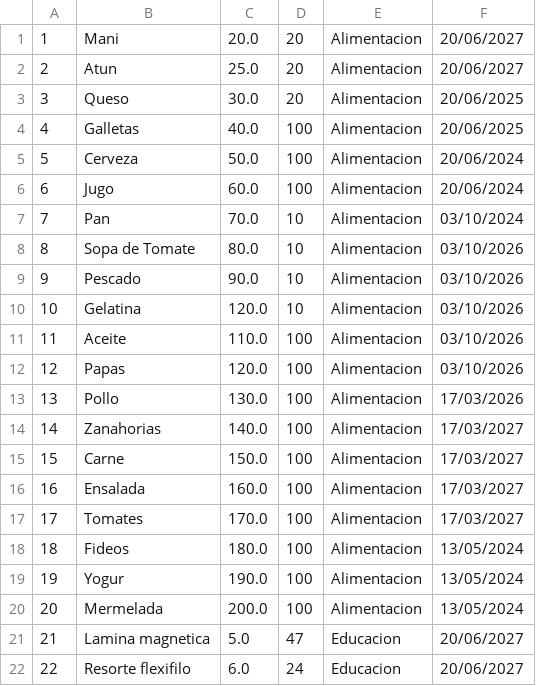
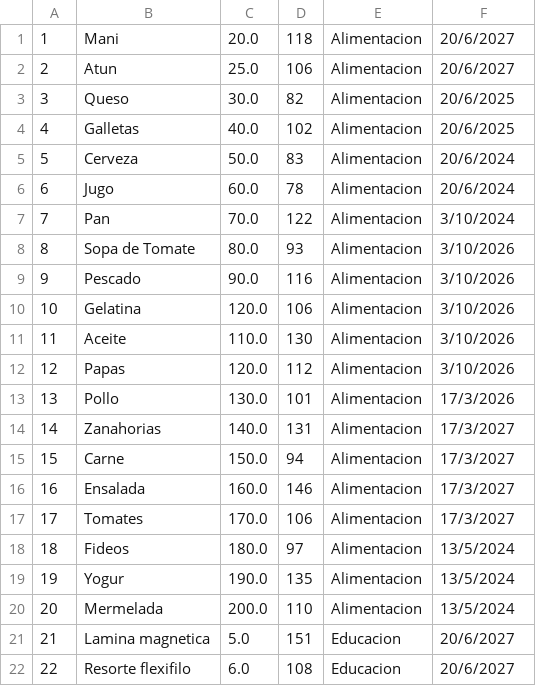
Before and after one commit to IntroProg-C-OF24/aab2-proyecto-grupo-1, a CSV file: SOLUCION/Proyecto_5/Inventario/Inventario.csv, drawn as a sheet; only a part is shown; the diff covers the shown part only.

```diff
--- a/SOLUCION/Proyecto_5/Inventario/Inventario.csv
+++ b/SOLUCION/Proyecto_5/Inventario/Inventario.csv
@@ -1,22 +1,22 @@
-1;Mani;20.0;20;Alimentacion;20/06/2027
-2;Atun;25.0;20;Alimentacion;20/06/2027
-3;Queso;30.0;20;Alimentacion;20/06/2025
-4;Galletas;40.0;100;Alimentacion;20/06/2025
-5;Cerveza;50.0;100;Alimentacion;20/06/2024
-6;Jugo;60.0;100;Alimentacion;20/06/2024
-7;Pan;70.0;10;Alimentacion;03/10/2024
-8;Sopa de Tomate;80.0;10;Alimentacion;03/10/2026
-9;Pescado;90.0;10;Alimentacion;03/10/2026
-10;Gelatina;120.0;10;Alimentacion;03/10/2026
-11;Aceite;110.0;100;Alimentacion;03/10/2026
-12;Papas;120.0;100;Alimentacion;03/10/2026
-13;Pollo;130.0;100;Alimentacion;17/03/2026
-14;Zanahorias;140.0;100;Alimentacion;17/03/2027
-15;Carne;150.0;100;Alimentacion;17/03/2027
-16;Ensalada;160.0;100;Alimentacion;17/03/2027
-17;Tomates;170.0;100;Alimentacion;17/03/2027
-18;Fideos;180.0;100;Alimentacion;13/05/2024
-19;Yogur;190.0;100;Alimentacion;13/05/2024
-20;Mermelada;200.0;100;Alimentacion;13/05/2024
-21;Lamina magnetica;5.0;47;Educacion;20/06/2027
-22;Resorte flexifilo;6.0;24;Educacion;20/06/2027
+1;Mani;20.0;118;Alimentacion;20/6/2027
+2;Atun;25.0;106;Alimentacion;20/6/2027
+3;Queso;30.0;82;Alimentacion;20/6/2025
+4;Galletas;40.0;102;Alimentacion;20/6/2025
+5;Cerveza;50.0;83;Alimentacion;20/6/2024
+6;Jugo;60.0;78;Alimentacion;20/6/2024
+7;Pan;70.0;122;Alimentacion;3/10/2024
+8;Sopa de Tomate;80.0;93;Alimentacion;3/10/2026
+9;Pescado;90.0;116;Alimentacion;3/10/2026
+10;Gelatina;120.0;106;Alimentacion;3/10/2026
+11;Aceite;110.0;130;Alimentacion;3/10/2026
+12;Papas;120.0;112;Alimentacion;3/10/2026
+13;Pollo;130.0;101;Alimentacion;17/3/2026
+14;Zanahorias;140.0;131;Alimentacion;17/3/2027
+15;Carne;150.0;94;Alimentacion;17/3/2027
+16;Ensalada;160.0;146;Alimentacion;17/3/2027
+17;Tomates;170.0;106;Alimentacion;17/3/2027
+18;Fideos;180.0;97;Alimentacion;13/5/2024
+19;Yogur;190.0;135;Alimentacion;13/5/2024
+20;Mermelada;200.0;110;Alimentacion;13/5/2024
+21;Lamina magnetica;5.0;151;Educacion;20/6/2027
+22;Resorte flexifilo;6.0;108;Educacion;20/6/2027
```
Also changed, not shown: 156 edited cells elsewhere in this file, 7 other files.
